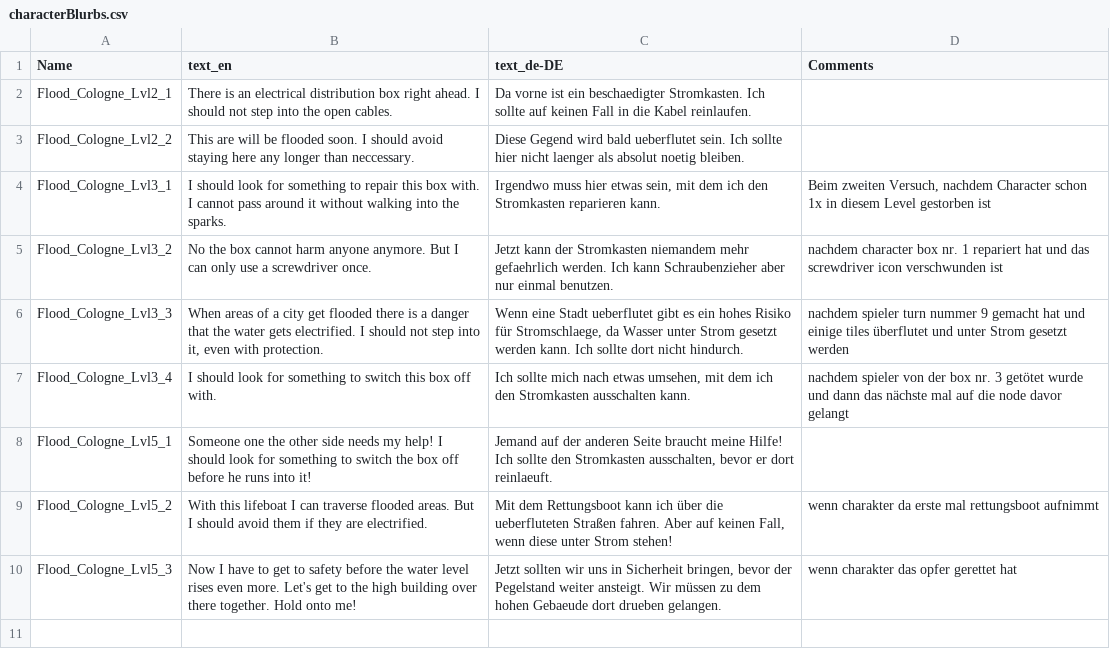
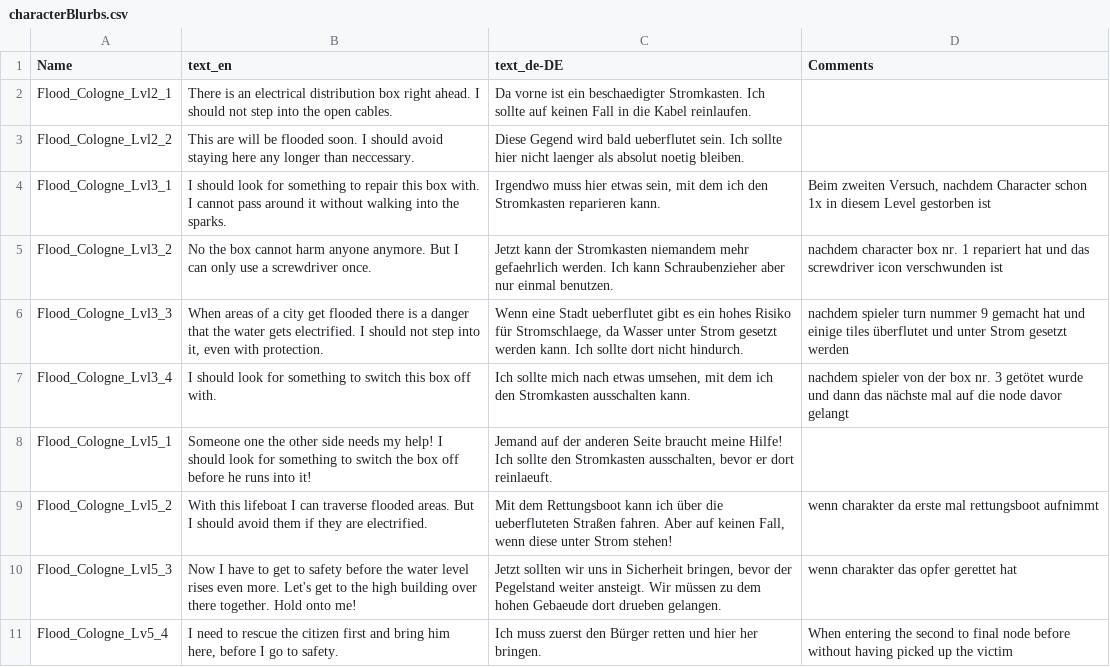
Before and after one commit to Fluxilis/ForceOfNature, a CSV file: UnrealProj/ForceOfNature/Content/Gameplay/Data/DisasterLevels/characterBlurbs.csv, drawn as a sheet; the diff names each change by its address in the sheet, - before the commit and + after, or states it on an @@ line.

```diff
--- a/UnrealProj/ForceOfNature/Content/Gameplay/Data/DisasterLevels/characterBlurbs.csv
+++ b/UnrealProj/ForceOfNature/Content/Gameplay/Data/DisasterLevels/characterBlurbs.csv
+row 11: Flood_Cologne_Lv5_4 | I need to rescue the citizen first and bring him here, before I go to safety. | Ich muss zuerst den Bürger retten und hier her bringen. | When entering the second to final node before without having picked up the victim
```
Also changed, not shown: 24 other files.
